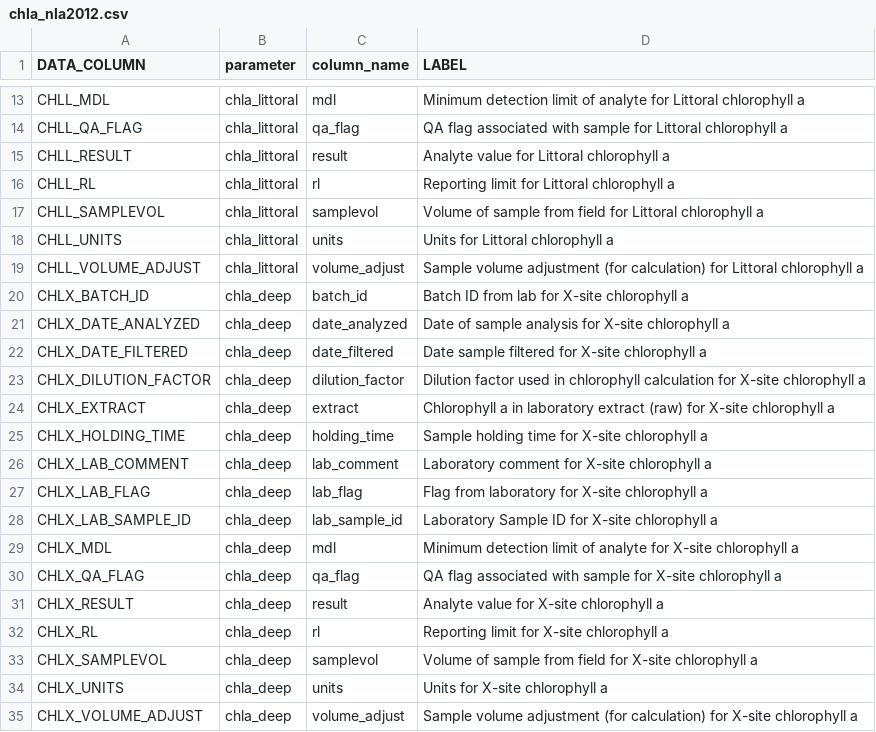
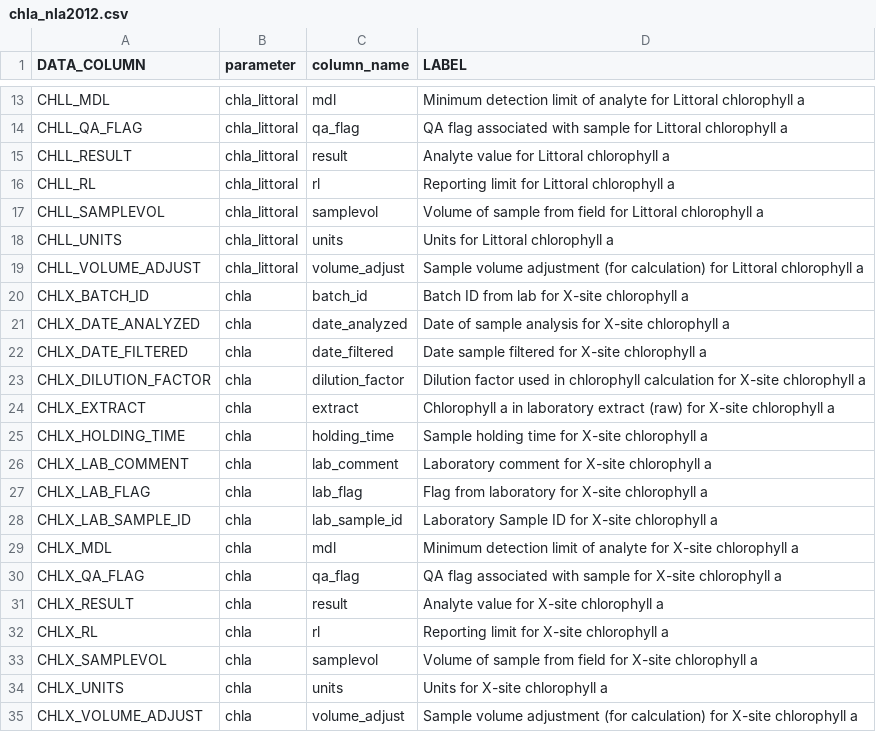
Before and after one commit to willbmisled/lakes_database, a CSV file: data/workfiles/chla_nla2012.csv, drawn as a sheet; only a part is shown, gaps mark what is left out.

```diff
--- a/data/workfiles/chla_nla2012.csv
+++ b/data/workfiles/chla_nla2012.csv
@@ -19,17 +19,17 @@ CHLL_UNITS,chla_littoral,units,Units for Littoral chlorophyll a
 CHLL_VOLUME_ADJUST,chla_littoral,volume_adjust,Sample volume adjustment (for calculation) for Littoral chlorophyll a
-CHLX_BATCH_ID,chla_deep,batch_id,Batch ID from lab for X-site chlorophyll a
-CHLX_DATE_ANALYZED,chla_deep,date_analyzed,Date of sample analysis for X-site chlorophyll a
-CHLX_DATE_FILTERED,chla_deep,date_filtered,Date sample filtered for X-site chlorophyll a
-CHLX_DILUTION_FACTOR,chla_deep,dilution_factor,Dilution factor used in chlorophyll calculation for X-site chlorophyll a
-CHLX_EXTRACT,chla_deep,extract,Chlorophyll a in laboratory extract (raw) for X-site chlorophyll a
-CHLX_HOLDING_TIME,chla_deep,holding_time,Sample holding time for X-site chlorophyll a
-CHLX_LAB_COMMENT,chla_deep,lab_comment,Laboratory comment for X-site chlorophyll a
-CHLX_LAB_FLAG,chla_deep,lab_flag,Flag from laboratory for X-site chlorophyll a
-CHLX_LAB_SAMPLE_ID,chla_deep,lab_sample_id,Laboratory Sample ID for X-site chlorophyll a
-CHLX_MDL,chla_deep,mdl,Minimum detection limit of analyte for X-site chlorophyll a
-CHLX_QA_FLAG,chla_deep,qa_flag,QA flag associated with sample for X-site chlorophyll a
-CHLX_RESULT,chla_deep,result,Analyte value for X-site chlorophyll a
-CHLX_RL,chla_deep,rl,Reporting limit for X-site chlorophyll a
-CHLX_SAMPLEVOL,chla_deep,samplevol,Volume of sample from field for X-site chlorophyll a
-CHLX_UNITS,chla_deep,units,Units for X-site chlorophyll a
-CHLX_VOLUME_ADJUST,chla_deep,volume_adjust,Sample volume adjustment (for calculation) for X-site chlorophyll a
+CHLX_BATCH_ID,chla,batch_id,Batch ID from lab for X-site chlorophyll a
+CHLX_DATE_ANALYZED,chla,date_analyzed,Date of sample analysis for X-site chlorophyll a
+CHLX_DATE_FILTERED,chla,date_filtered,Date sample filtered for X-site chlorophyll a
+CHLX_DILUTION_FACTOR,chla,dilution_factor,Dilution factor used in chlorophyll calculation for X-site chlorophyll a
+CHLX_EXTRACT,chla,extract,Chlorophyll a in laboratory extract (raw) for X-site chlorophyll a
+CHLX_HOLDING_TIME,chla,holding_time,Sample holding time for X-site chlorophyll a
+CHLX_LAB_COMMENT,chla,lab_comment,Laboratory comment for X-site chlorophyll a
+CHLX_LAB_FLAG,chla,lab_flag,Flag from laboratory for X-site chlorophyll a
+CHLX_LAB_SAMPLE_ID,chla,lab_sample_id,Laboratory Sample ID for X-site chlorophyll a
+CHLX_MDL,chla,mdl,Minimum detection limit of analyte for X-site chlorophyll a
+CHLX_QA_FLAG,chla,qa_flag,QA flag associated with sample for X-site chlorophyll a
+CHLX_RESULT,chla,result,Analyte value for X-site chlorophyll a
+CHLX_RL,chla,rl,Reporting limit for X-site chlorophyll a
+CHLX_SAMPLEVOL,chla,samplevol,Volume of sample from field for X-site chlorophyll a
+CHLX_UNITS,chla,units,Units for X-site chlorophyll a
+CHLX_VOLUME_ADJUST,chla,volume_adjust,Sample volume adjustment (for calculation) for X-site chlorophyll a
```
Also changed, not shown: data/raw_data/nla2007_algal_toxins.csv, data/workfiles/waterchem_nla2007.csv, 25 other files.
